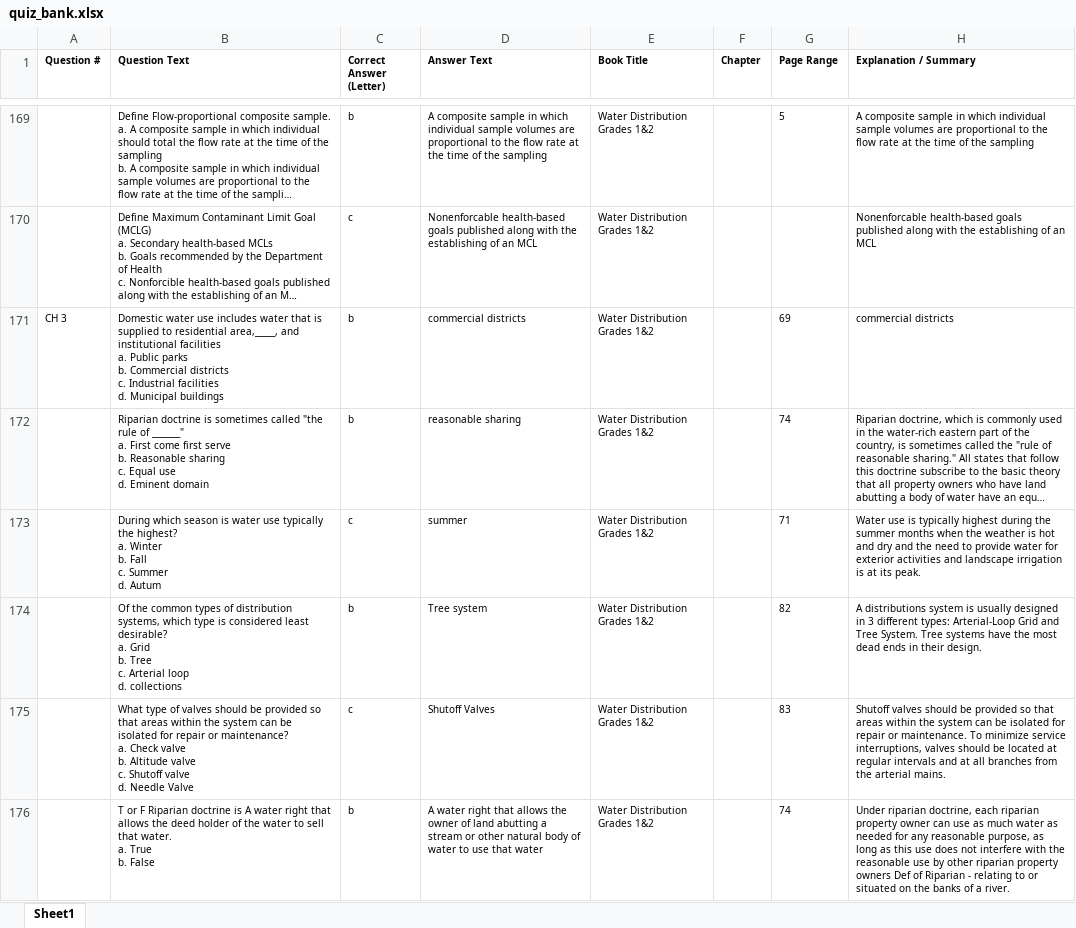
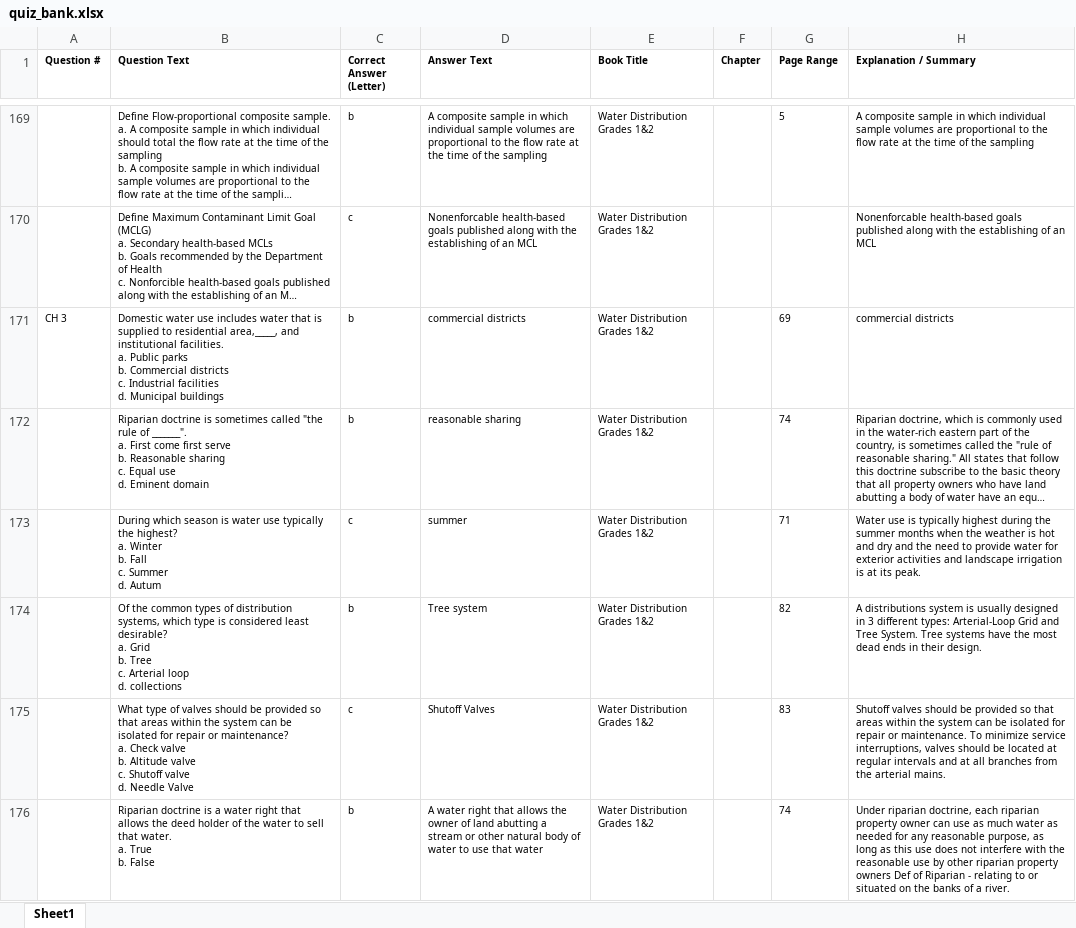
Before and after one commit to HoH-TESTers/D1, an Excel workbook: quiz_bank.xlsx, sheet Sheet1, drawn as a sheet; only a part is shown, gaps mark what is left out; long unchanged cells end in …; values as stored, in another font and other column widths than the file's, no borders; ↵ is a line break in a cell; the diff covers the shown part only; the diff names each change by its address in the sheet, - before the commit and + after, or states it on an @@ line.

```diff
--- a/quiz_bank.xlsx (sheet Sheet1)
+++ b/quiz_bank.xlsx (sheet Sheet1)
-B171 (Question Text): …and institutional facilities ↵ a. Public…
+B171 (Question Text): …and institutional facilities. ↵ a. Public…
-B172 (Question Text): …rule of _______" ↵ a. First…
+B172 (Question Text): …rule of _______". ↵ a. First…
-B176 (Question Text): T or F Riparian doctrine is A water right…
+B176 (Question Text): Riparian doctrine is a water right…
```
Also changed, not shown: 21 added rows, 23 removed rows and 115 edited cells elsewhere in this sheet.
